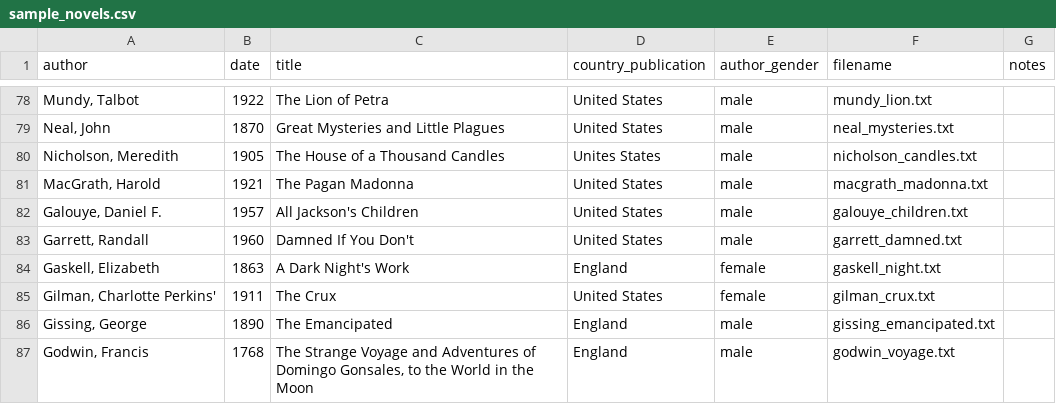
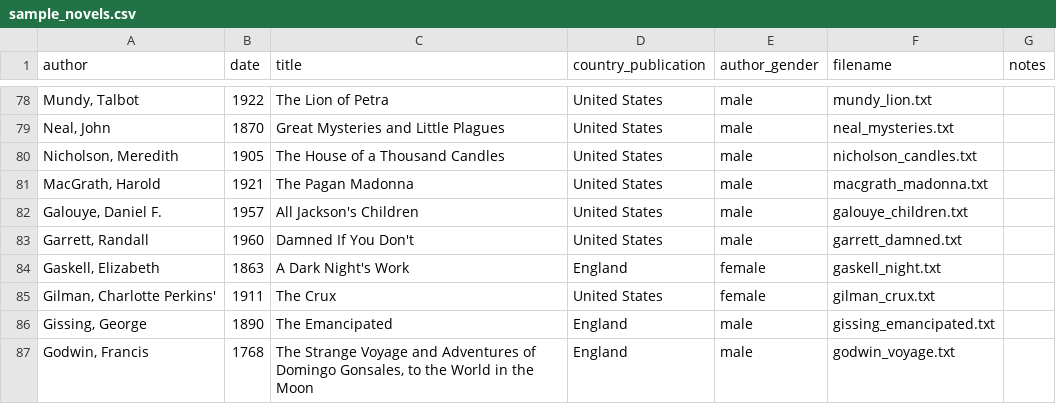
Before and after one commit to dhmit/gender_novels, a CSV file: gender_novels/corpora/sample_novels/sample_novels.csv, drawn as a sheet; only a part is shown, gaps mark what is left out.

Commit message:
Added a histogram and bargraph plot function as well as changed one book's publication country from Unites States to United States

```diff
--- a/gender_novels/corpora/sample_novels/sample_novels.csv
+++ b/gender_novels/corpora/sample_novels/sample_novels.csv
@@ -79,3 +79,3 @@ author,date,title,country_publication,author_gender,filename,notes
 "Neal, John",1870,Great Mysteries and Little Plagues,United States,male,neal_mysteries.txt,
-"Nicholson, Meredith",1905,The House of a Thousand Candles,Unites States,male,nicholson_candles.txt,
+"Nicholson, Meredith",1905,The House of a Thousand Candles,United States,male,nicholson_candles.txt,
 "MacGrath, Harold",1921,The Pagan Madonna,United States,male,macgrath_madonna.txt,
```
Also changed, not shown: 3 other files.
